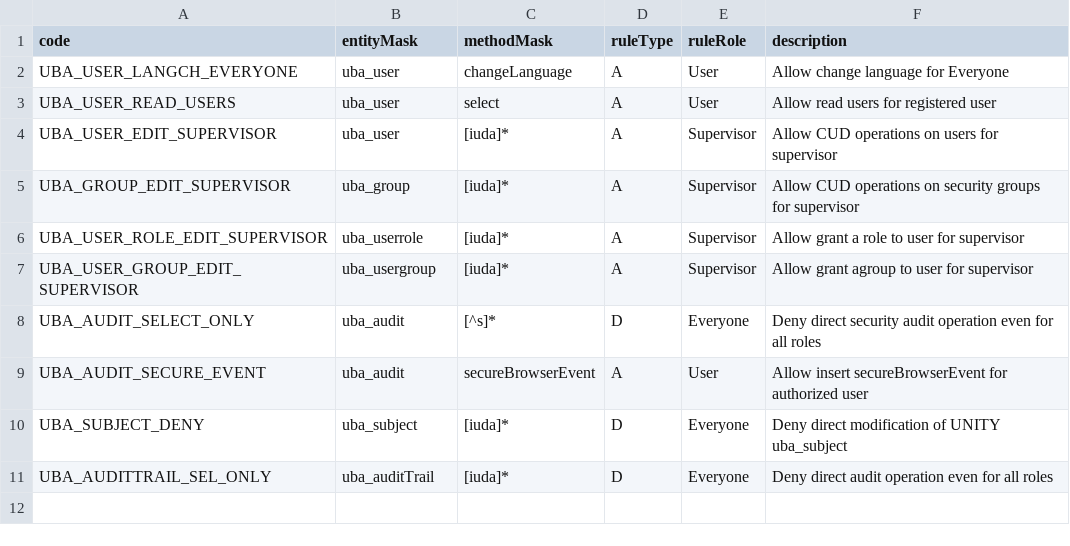
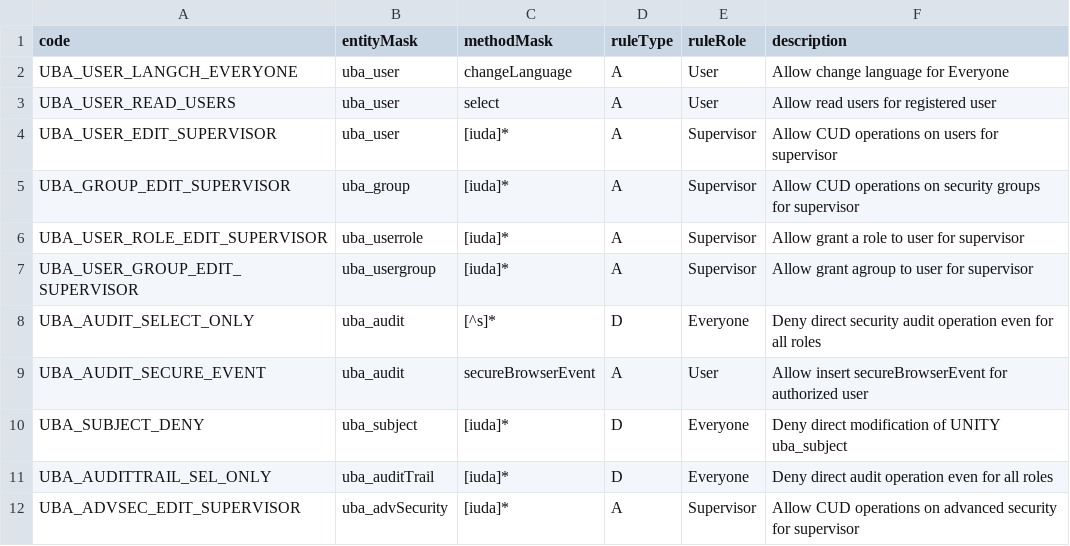
Before and after one commit to AgnitumuS/ubjs, a CSV file: packages/uba/_initialData/uba_els.csv, drawn as a sheet; the diff names each change by its address in the sheet, - before the commit and + after, or states it on an @@ line.

Commit message:
new entity uba_advSecurity: advanced security (Associating a user with a keyMedia, IP address & device fingerprint) + new version 1.0.0.7 of IITCrypto feature [UB-1817] [UB-1818] [UB-1819]; new shortcut `Advanced security`; Session.on('logon') event now take a req: THTTPRequest input param; grant rights to uba_advSecurity for Supervisor role; store a request headers during uba_audit LOGIN event;

```diff
--- a/packages/uba/_initialData/uba_els.csv
+++ b/packages/uba/_initialData/uba_els.csv
+row 12: UBA_ADVSEC_EDIT_SUPERVISOR | uba_advSecurity | [iuda]* | A | Supervisor | Allow CUD operations on advanced security for supervisor
```
Also changed, not shown: 14 other files.
